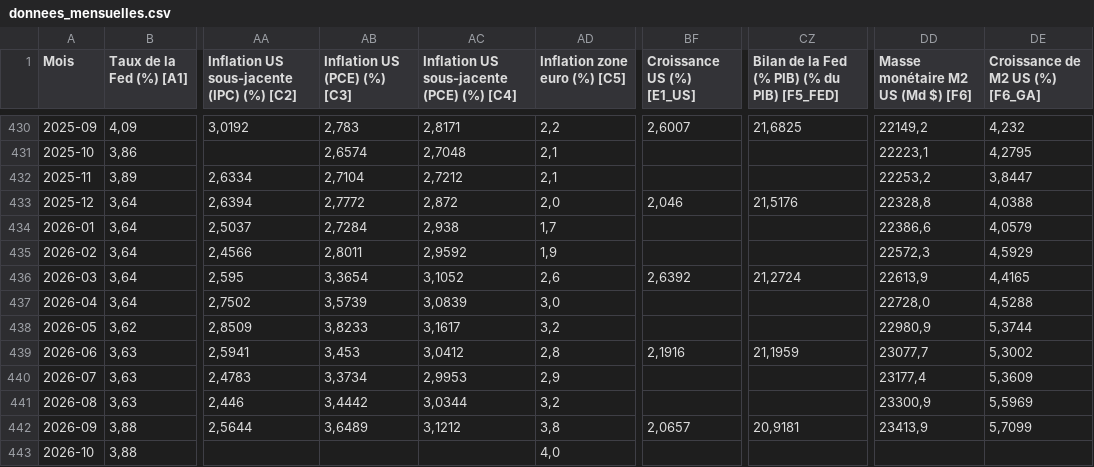
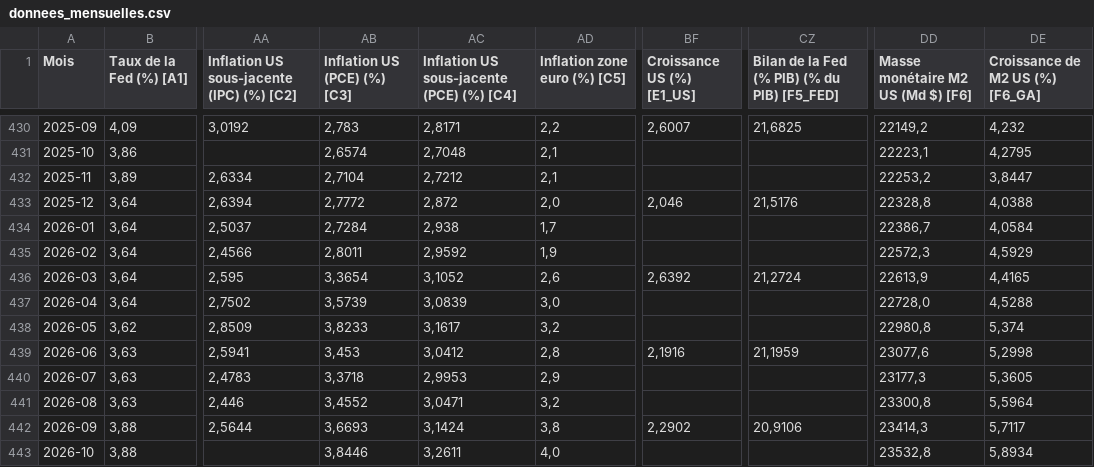
Before and after one commit to depgeor75-droid/tableau-marches, a CSV file: data/donnees_mensuelles.csv, drawn as a sheet; only a part is shown, gaps mark what is left out; the diff names each change by its address in the sheet, - before the commit and + after, or states it on an @@ line.

```diff
--- a/data/donnees_mensuelles.csv
+++ b/data/donnees_mensuelles.csv
-DD434: 22386,6
+DD434: 22386,7
-DE434 (Croissance de M2 US (%) [F6_GA]): 4,0579
+DE434 (Croissance de M2 US (%) [F6_GA]): 4,0584
-DD438: 22980,9
+DD438: 22980,8
-DE438 (Croissance de M2 US (%) [F6_GA]): 5,3744
+DE438 (Croissance de M2 US (%) [F6_GA]): 5,374
-DD439: 23077,7
+DD439: 23077,6
-DE439 (Croissance de M2 US (%) [F6_GA]): 5,3002
+DE439 (Croissance de M2 US (%) [F6_GA]): 5,2998
-AB440 (Inflation US (PCE) (%) [C3]): 3,3734
+AB440 (Inflation US (PCE) (%) [C3]): 3,3718
-DD440: 23177,4
+DD440: 23177,3
-DE440 (Croissance de M2 US (%) [F6_GA]): 5,3609
+DE440 (Croissance de M2 US (%) [F6_GA]): 5,3605
-AB441 (Inflation US (PCE) (%) [C3]): 3,4442
+AB441 (Inflation US (PCE) (%) [C3]): 3,4552
-AC441: 3,0344
+AC441: 3,0471
-DD441: 23300,9
+DD441: 23300,8
-DE441 (Croissance de M2 US (%) [F6_GA]): 5,5969
+DE441 (Croissance de M2 US (%) [F6_GA]): 5,5964
-AB442 (Inflation US (PCE) (%) [C3]): 3,6489
+AB442 (Inflation US (PCE) (%) [C3]): 3,6693
-AC442: 3,1212
+AC442: 3,1424
-BF442 (Croissance US (%) [E1_US]): 2,0657
+BF442 (Croissance US (%) [E1_US]): 2,2902
-CZ442: 20,9181
+CZ442: 20,9106
-DD442: 23413,9
+DD442: 23414,3
-DE442 (Croissance de M2 US (%) [F6_GA]): 5,7099
+DE442 (Croissance de M2 US (%) [F6_GA]): 5,7117
-AB443 (Inflation US (PCE) (%) [C3]): (empty)
+AB443 (Inflation US (PCE) (%) [C3]): 3,8446
-AC443: (empty)
+AC443: 3,2611
-DD443: (empty)
+DD443: 23532,8
-DE443 (Croissance de M2 US (%) [F6_GA]): (empty)
+DE443 (Croissance de M2 US (%) [F6_GA]): 5,8934
```
Also changed, not shown: 13 other files.
